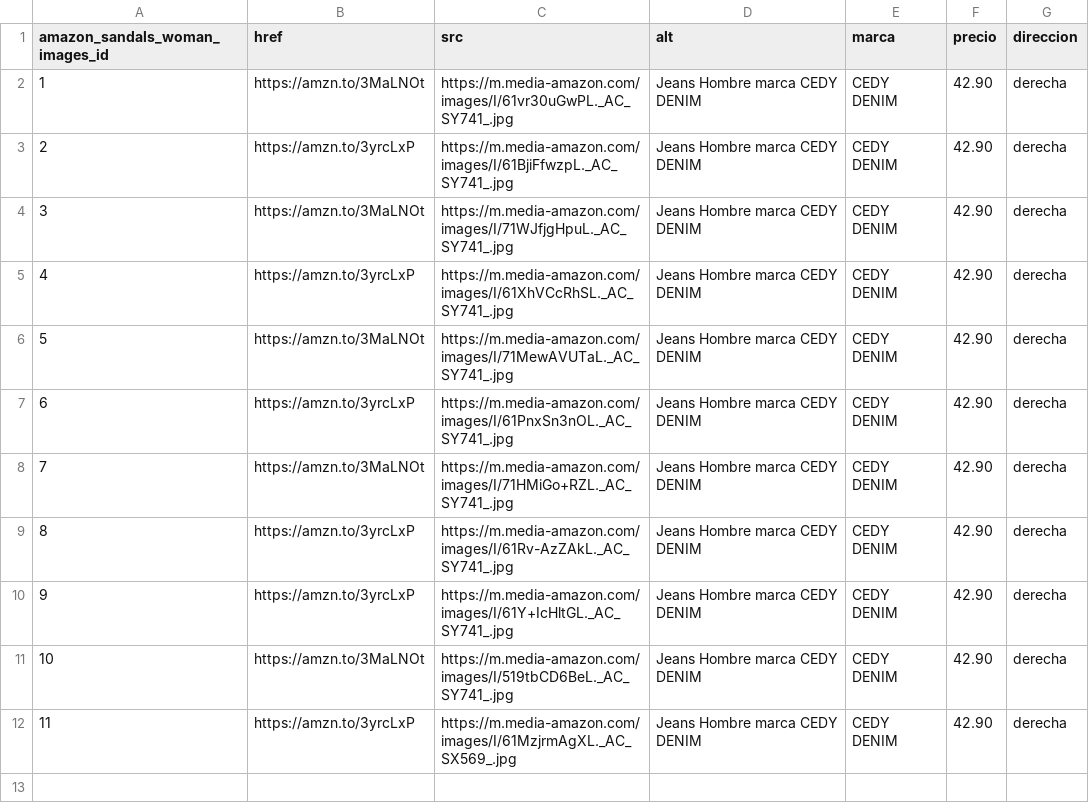
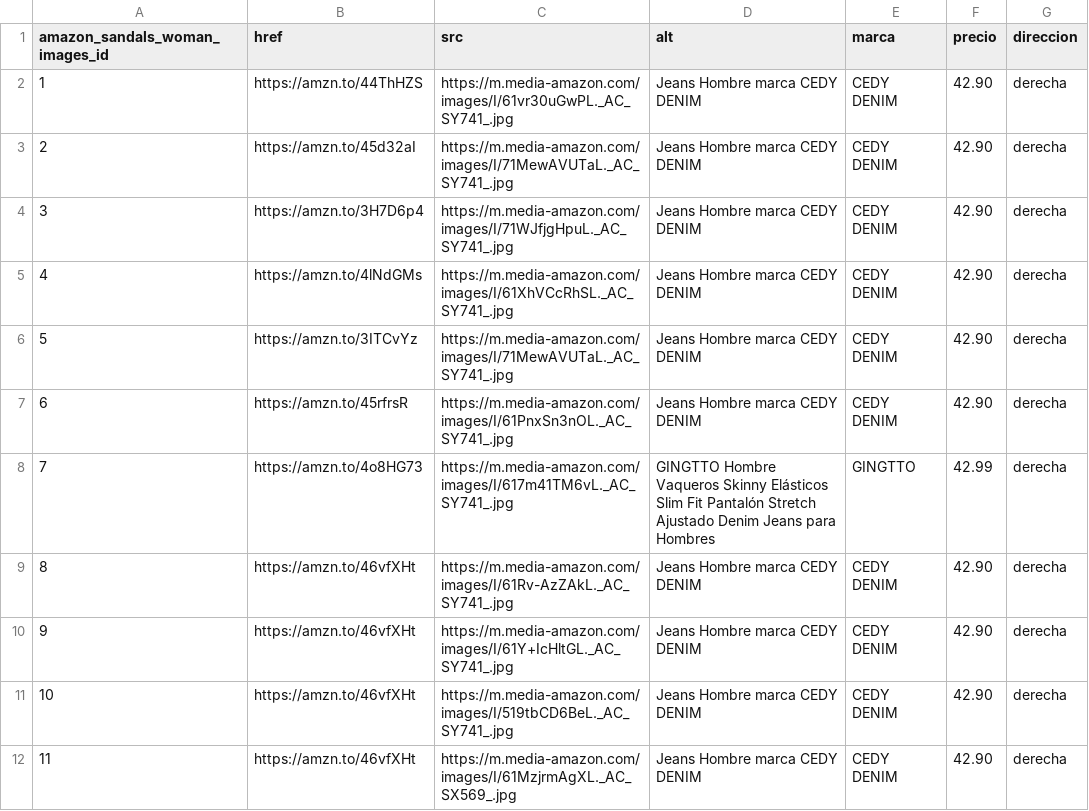
Before and after one commit to luxen4/Blog_Playas2024, a CSV file: bloques/estructura/sections_generico/csv_publicidad_amazon/amazon_jeans_man_images.csv, drawn as a sheet.

```diff
--- a/bloques/estructura/sections_generico/csv_publicidad_amazon/amazon_jeans_man_images.csv
+++ b/bloques/estructura/sections_generico/csv_publicidad_amazon/amazon_jeans_man_images.csv
@@ -1,12 +1,12 @@
 "amazon_sandals_woman_images_id","href","src","alt","marca","precio","direccion"
-"1","https://amzn.to/3MaLNOt","https://m.media-amazon.com/images/I/61vr30uGwPL._AC_SY741_.jpg","Jeans Hombre marca CEDY DENIM","CEDY DENIM","42.90","derecha"
-"2","https://amzn.to/3yrcLxP","https://m.media-amazon.com/images/I/61BjiFfwzpL._AC_SY741_.jpg","Jeans Hombre marca CEDY DENIM","CEDY DENIM","42.90","derecha"
-"3","https://amzn.to/3MaLNOt","https://m.media-amazon.com/images/I/71WJfjgHpuL._AC_SY741_.jpg","Jeans Hombre marca CEDY DENIM","CEDY DENIM","42.90","derecha"
-"4","https://amzn.to/3yrcLxP","https://m.media-amazon.com/images/I/61XhVCcRhSL._AC_SY741_.jpg","Jeans Hombre marca CEDY DENIM","CEDY DENIM","42.90","derecha"
-"5","https://amzn.to/3MaLNOt","https://m.media-amazon.com/images/I/71MewAVUTaL._AC_SY741_.jpg","Jeans Hombre marca CEDY DENIM","CEDY DENIM","42.90","derecha"
-"6","https://amzn.to/3yrcLxP","https://m.media-amazon.com/images/I/61PnxSn3nOL._AC_SY741_.jpg","Jeans Hombre marca CEDY DENIM","CEDY DENIM","42.90","derecha"
-"7","https://amzn.to/3MaLNOt","https://m.media-amazon.com/images/I/71HMiGo+RZL._AC_SY741_.jpg","Jeans Hombre marca CEDY DENIM","CEDY DENIM","42.90","derecha"
-"8","https://amzn.to/3yrcLxP","https://m.media-amazon.com/images/I/61Rv-AzZAkL._AC_SY741_.jpg","Jeans Hombre marca CEDY DENIM","CEDY DENIM","42.90","derecha"
-"9","https://amzn.to/3yrcLxP","https://m.media-amazon.com/images/I/61Y+IcHltGL._AC_SY741_.jpg","Jeans Hombre marca CEDY DENIM","CEDY DENIM","42.90","derecha"
-"10","https://amzn.to/3MaLNOt","https://m.media-amazon.com/images/I/519tbCD6BeL._AC_SY741_.jpg","Jeans Hombre marca CEDY DENIM","CEDY DENIM","42.90","derecha"
-"11","https://amzn.to/3yrcLxP","https://m.media-amazon.com/images/I/61MzjrmAgXL._AC_SX569_.jpg","Jeans Hombre marca CEDY DENIM","CEDY DENIM","42.90","derecha"
+"1","https://amzn.to/44ThHZS","https://m.media-amazon.com/images/I/61vr30uGwPL._AC_SY741_.jpg","Jeans Hombre marca CEDY DENIM","CEDY DENIM","42.90","derecha"
+"2","https://amzn.to/45d32aI","https://m.media-amazon.com/images/I/71MewAVUTaL._AC_SY741_.jpg","Jeans Hombre marca CEDY DENIM","CEDY DENIM","42.90","derecha"
+"3","https://amzn.to/3H7D6p4","https://m.media-amazon.com/images/I/71WJfjgHpuL._AC_SY741_.jpg","Jeans Hombre marca CEDY DENIM","CEDY DENIM","42.90","derecha"
+"4","https://amzn.to/4lNdGMs","https://m.media-amazon.com/images/I/61XhVCcRhSL._AC_SY741_.jpg","Jeans Hombre marca CEDY DENIM","CEDY DENIM","42.90","derecha"
+"5","https://amzn.to/3ITCvYz","https://m.media-amazon.com/images/I/71MewAVUTaL._AC_SY741_.jpg","Jeans Hombre marca CEDY DENIM","CEDY DENIM","42.90","derecha"
+"6","https://amzn.to/45rfrsR","https://m.media-amazon.com/images/I/61PnxSn3nOL._AC_SY741_.jpg","Jeans Hombre marca CEDY DENIM","CEDY DENIM","42.90","derecha"
+"7","https://amzn.to/4o8HG73","https://m.media-amazon.com/images/I/617m41TM6vL._AC_SY741_.jpg","GINGTTO Hombre Vaqueros Skinny Elásticos Slim Fit Pantalón Stretch Ajustado Denim Jeans para Hombres","GINGTTO","42.99","derecha"
+"8","https://amzn.to/46vfXHt","https://m.media-amazon.com/images/I/61Rv-AzZAkL._AC_SY741_.jpg","Jeans Hombre marca CEDY DENIM","CEDY DENIM","42.90","derecha"
+"9","https://amzn.to/46vfXHt","https://m.media-amazon.com/images/I/61Y+IcHltGL._AC_SY741_.jpg","Jeans Hombre marca CEDY DENIM","CEDY DENIM","42.90","derecha"
+"10","https://amzn.to/46vfXHt","https://m.media-amazon.com/images/I/519tbCD6BeL._AC_SY741_.jpg","Jeans Hombre marca CEDY DENIM","CEDY DENIM","42.90","derecha"
+"11","https://amzn.to/46vfXHt","https://m.media-amazon.com/images/I/61MzjrmAgXL._AC_SX569_.jpg","Jeans Hombre marca CEDY DENIM","CEDY DENIM","42.90","derecha"
```
Also changed, not shown: bloques/estructura/sections_generico/csv_publicidad_amazon/amazon_camisas_hawaianas_man_images.csv, bloques/estructura/sections_generico/csv_publicidad_amazon/amazon_chaquetas_hombre_images.csv, 1 other file.
